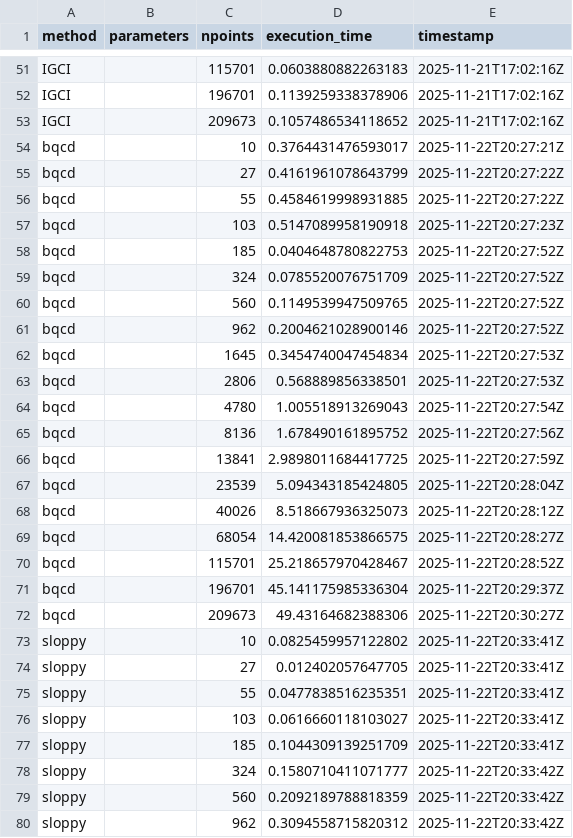
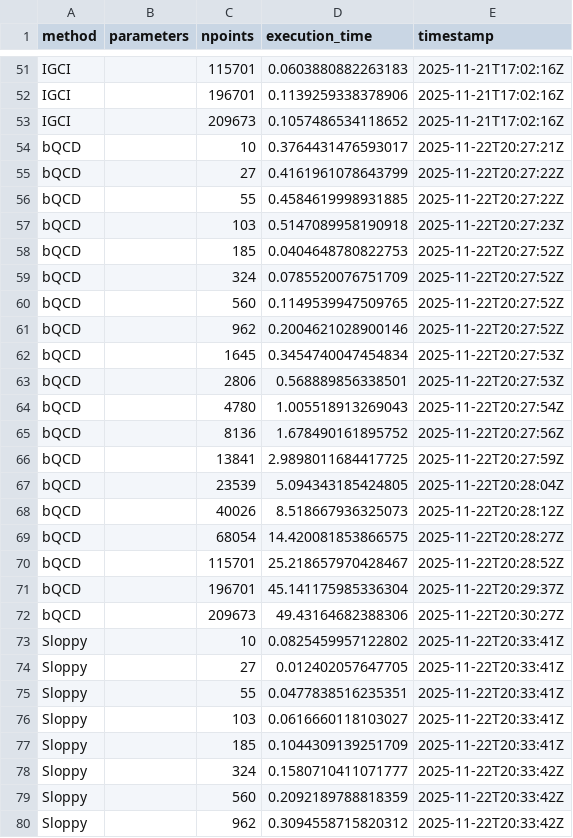
Before and after one commit to tiagobrogueira/Causal-Discovery-In-Exchangeable-Data, a CSV file: bicausal/results/times.csv, drawn as a sheet; only a part is shown, gaps mark what is left out; the diff covers the shown part only.

```diff
--- a/bicausal/results/times.csv
+++ b/bicausal/results/times.csv
@@ -53,28 +53,28 @@ IGCI,,196701,0.1139259338378906,2025-11-21T17:02:16Z
 IGCI,,209673,0.1057486534118652,2025-11-21T17:02:16Z
-bqcd,,10,0.3764431476593017,2025-11-22T20:27:21Z
-bqcd,,27,0.4161961078643799,2025-11-22T20:27:22Z
-bqcd,,55,0.4584619998931885,2025-11-22T20:27:22Z
-bqcd,,103,0.5147089958190918,2025-11-22T20:27:23Z
-bqcd,,185,0.0404648780822753,2025-11-22T20:27:52Z
-bqcd,,324,0.0785520076751709,2025-11-22T20:27:52Z
-bqcd,,560,0.1149539947509765,2025-11-22T20:27:52Z
-bqcd,,962,0.2004621028900146,2025-11-22T20:27:52Z
-bqcd,,1645,0.3454740047454834,2025-11-22T20:27:53Z
-bqcd,,2806,0.568889856338501,2025-11-22T20:27:53Z
-bqcd,,4780,1.005518913269043,2025-11-22T20:27:54Z
-bqcd,,8136,1.678490161895752,2025-11-22T20:27:56Z
-bqcd,,13841,2.9898011684417725,2025-11-22T20:27:59Z
-bqcd,,23539,5.094343185424805,2025-11-22T20:28:04Z
-bqcd,,40026,8.518667936325073,2025-11-22T20:28:12Z
-bqcd,,68054,14.420081853866575,2025-11-22T20:28:27Z
-bqcd,,115701,25.218657970428467,2025-11-22T20:28:52Z
-bqcd,,196701,45.141175985336304,2025-11-22T20:29:37Z
-bqcd,,209673,49.43164682388306,2025-11-22T20:30:27Z
-sloppy,,10,0.0825459957122802,2025-11-22T20:33:41Z
-sloppy,,27,0.012402057647705,2025-11-22T20:33:41Z
-sloppy,,55,0.0477838516235351,2025-11-22T20:33:41Z
-sloppy,,103,0.0616660118103027,2025-11-22T20:33:41Z
-sloppy,,185,0.1044309139251709,2025-11-22T20:33:41Z
-sloppy,,324,0.1580710411071777,2025-11-22T20:33:42Z
-sloppy,,560,0.2092189788818359,2025-11-22T20:33:42Z
-sloppy,,962,0.3094558715820312,2025-11-22T20:33:42Z
+bQCD,,10,0.3764431476593017,2025-11-22T20:27:21Z
+bQCD,,27,0.4161961078643799,2025-11-22T20:27:22Z
+bQCD,,55,0.4584619998931885,2025-11-22T20:27:22Z
+bQCD,,103,0.5147089958190918,2025-11-22T20:27:23Z
+bQCD,,185,0.0404648780822753,2025-11-22T20:27:52Z
+bQCD,,324,0.0785520076751709,2025-11-22T20:27:52Z
+bQCD,,560,0.1149539947509765,2025-11-22T20:27:52Z
+bQCD,,962,0.2004621028900146,2025-11-22T20:27:52Z
+bQCD,,1645,0.3454740047454834,2025-11-22T20:27:53Z
+bQCD,,2806,0.568889856338501,2025-11-22T20:27:53Z
+bQCD,,4780,1.005518913269043,2025-11-22T20:27:54Z
+bQCD,,8136,1.678490161895752,2025-11-22T20:27:56Z
+bQCD,,13841,2.9898011684417725,2025-11-22T20:27:59Z
+bQCD,,23539,5.094343185424805,2025-11-22T20:28:04Z
+bQCD,,40026,8.518667936325073,2025-11-22T20:28:12Z
+bQCD,,68054,14.420081853866575,2025-11-22T20:28:27Z
+bQCD,,115701,25.218657970428467,2025-11-22T20:28:52Z
+bQCD,,196701,45.141175985336304,2025-11-22T20:29:37Z
+bQCD,,209673,49.43164682388306,2025-11-22T20:30:27Z
+Sloppy,,10,0.0825459957122802,2025-11-22T20:33:41Z
+Sloppy,,27,0.012402057647705,2025-11-22T20:33:41Z
+Sloppy,,55,0.0477838516235351,2025-11-22T20:33:41Z
+Sloppy,,103,0.0616660118103027,2025-11-22T20:33:41Z
+Sloppy,,185,0.1044309139251709,2025-11-22T20:33:41Z
+Sloppy,,324,0.1580710411071777,2025-11-22T20:33:42Z
+Sloppy,,560,0.2092189788818359,2025-11-22T20:33:42Z
+Sloppy,,962,0.3094558715820312,2025-11-22T20:33:42Z
```
Also changed, not shown: 123 edited cells elsewhere in this file, bicausal/results/results.csv, bicausal/results/tuebingen_scores.csv, 7 other files.
